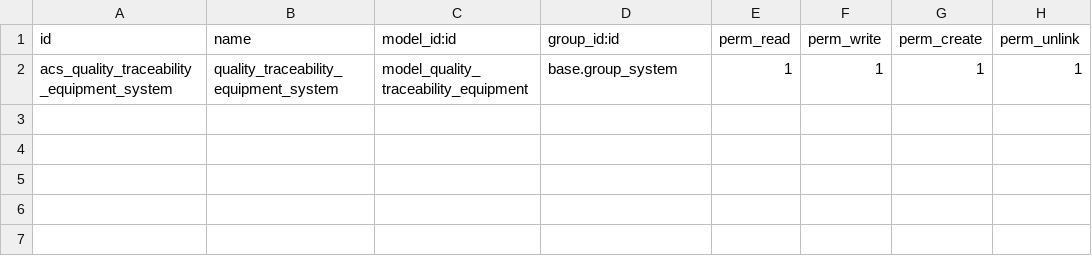
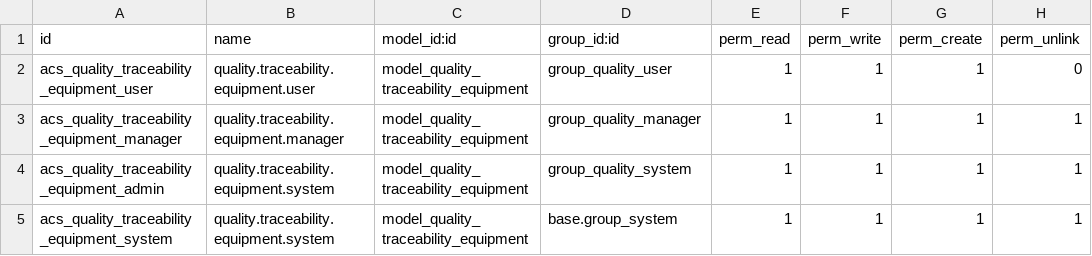
Before and after one commit to colinak/Turbopre, a CSV file: tbps_quality_equipment/security/quality_traceability_equipment/ir.model.access.csv, drawn as a sheet.

Commit message:
[add] Modelo, Vistas y validaciones de las ubicaciones.

```diff
--- a/tbps_quality_equipment/security/quality_traceability_equipment/ir.model.access.csv
+++ b/tbps_quality_equipment/security/quality_traceability_equipment/ir.model.access.csv
@@ -1,2 +1,5 @@
 id,name,model_id:id,group_id:id,perm_read,perm_write,perm_create,perm_unlink
-acs_quality_traceability_equipment_system,quality_traceability_equipment_system,model_quality_traceability_equipment,base.group_system,1,1,1,1
+acs_quality_traceability_equipment_user,quality.traceability.equipment.user,model_quality_traceability_equipment,group_quality_user,1,1,1,0
+acs_quality_traceability_equipment_manager,quality.traceability.equipment.manager,model_quality_traceability_equipment,group_quality_manager,1,1,1,1
+acs_quality_traceability_equipment_admin,quality.traceability.equipment.system,model_quality_traceability_equipment,group_quality_system,1,1,1,1
+acs_quality_traceability_equipment_system,quality.traceability.equipment.system,model_quality_traceability_equipment,base.group_system,1,1,1,1
```
Also changed, not shown: 3 other files.
